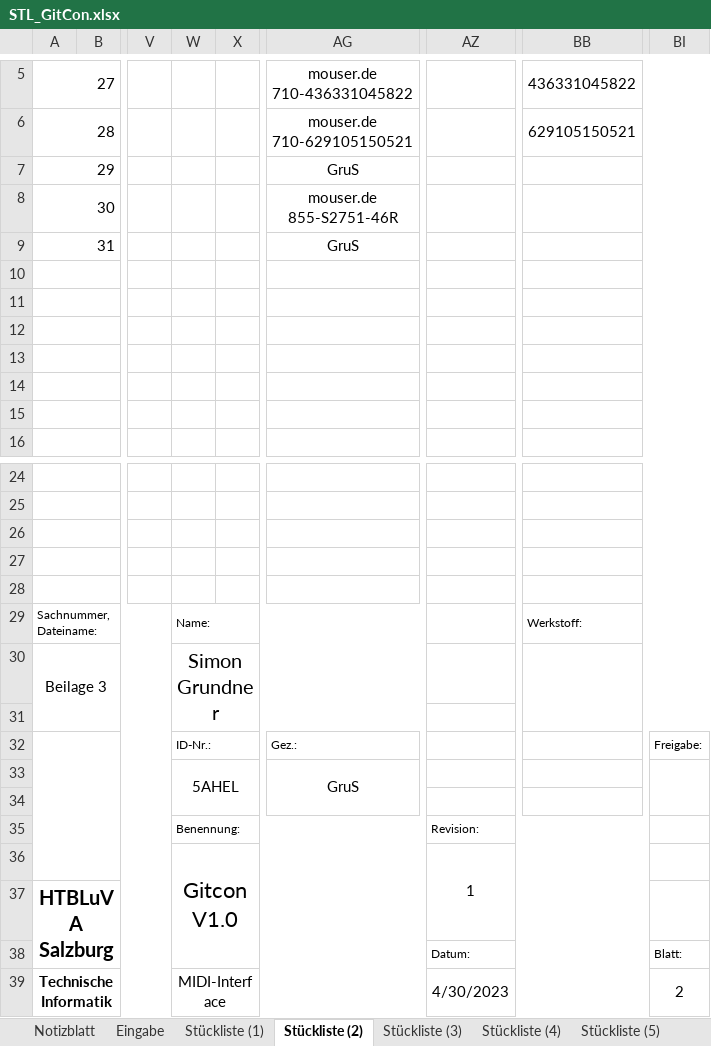
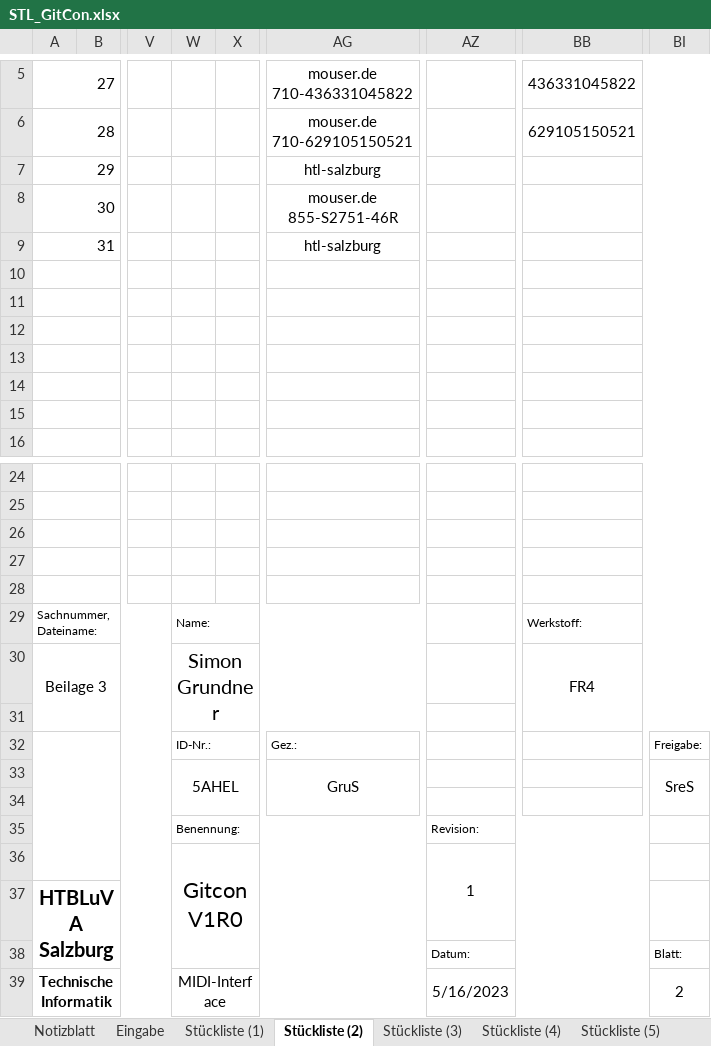
Before and after one commit to s-grundner/MTAP-MIDI-Guitar-Converter, an Excel workbook: documentation/STL_GitCon.xlsx, sheet Stückliste (2), drawn as a sheet; only a part is shown, gaps mark what is left out; values as stored, in another font and other column widths than the file's, no borders; charts and pictures not drawn; the diff names each change by its address in the sheet, - before the commit and + after, or states it on an @@ line.

```diff
--- a/documentation/STL_GitCon.xlsx (sheet Stückliste (2))
+++ b/documentation/STL_GitCon.xlsx (sheet Stückliste (2))
-AG7: GruS
+AG7: htl-salzburg
-AG9: GruS
+AG9: htl-salzburg
-BB30: (empty)
+BB30: FR4
-BI33: (empty)
+BI33: SreS
-W36: Gitcon V1.0
+W36: Gitcon V1R0
-AZ39: 4/30/2023
+AZ39: 5/16/2023
```
Also changed, not shown: sheet Notizblatt, sheet Eingabe, sheet Materialkalkulation (1), sheet Stückliste (1), sheet Materialkalkulation (2), sheet Materialkalkulation (3), 3 more sheets, formulas that keep their value, charts or pictures, 52 other files.
